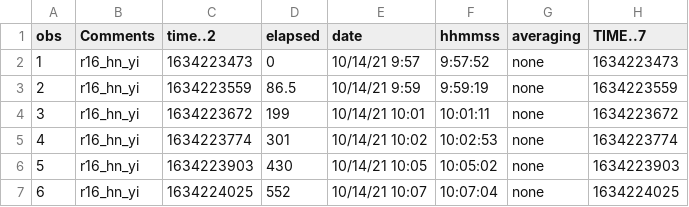
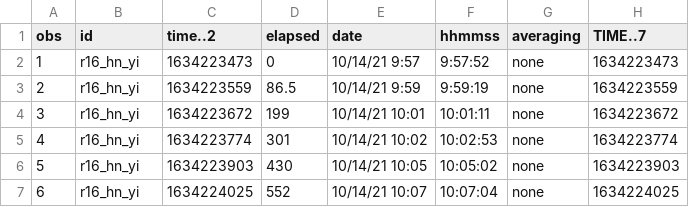
Before and after one commit to eaperkowski/NxI_soybean_phys, a CSV file: licor_data_cleaned/aci/2021-10-14_aci_soybean_ozz_cleaned.csv, drawn as a sheet; only a part is shown; the diff names each change by its address in the sheet, - before the commit and + after, or states it on an @@ line.

```diff
--- a/licor_data_cleaned/aci/2021-10-14_aci_soybean_ozz_cleaned.csv
+++ b/licor_data_cleaned/aci/2021-10-14_aci_soybean_ozz_cleaned.csv
-B1: Comments
+B1: id
```
Also changed, not shown: licor_data_cleaned/aci/2021-10-14_aci_soybean_alb_cleaned.csv, licor_data_cleaned/aci/2021-10-15_aci_soybean_nvg_cleaned.csv, 2 other files.
